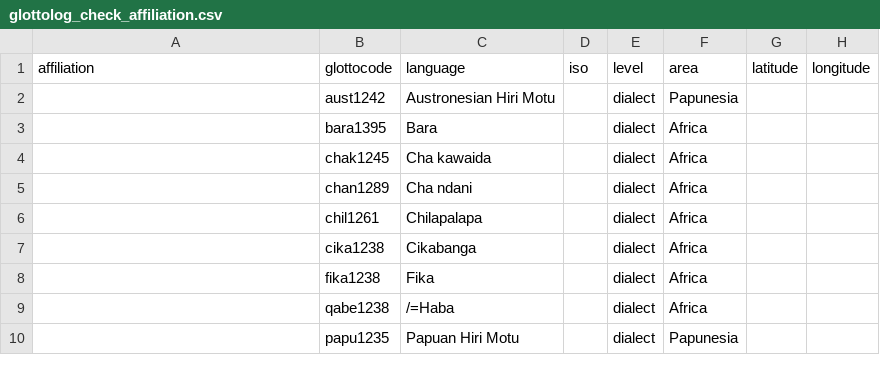
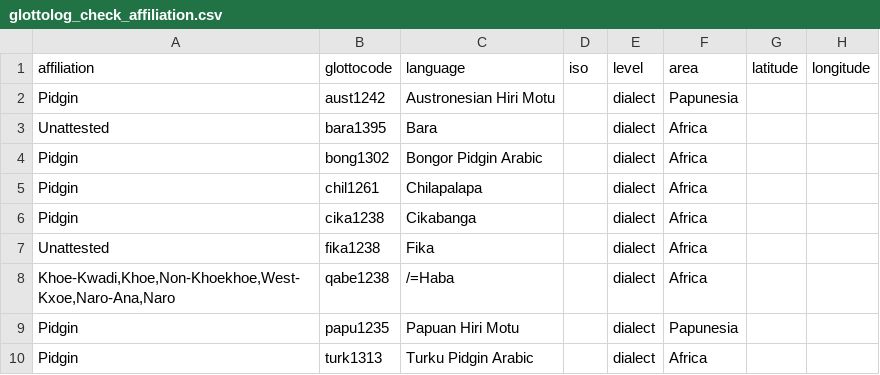
Before and after one commit to ropensci/lingtypology, a CSV file: database_creation/glottolog_check_affiliation.csv, drawn as a sheet.

Commit message:
update new glottolog v. 4.4

```diff
--- a/database_creation/glottolog_check_affiliation.csv
+++ b/database_creation/glottolog_check_affiliation.csv
@@ -1,10 +1,10 @@
 affiliation,glottocode,language,iso,level,area,latitude,longitude
-,aust1242,Austronesian Hiri Motu,,dialect,Papunesia,,
-,bara1395,Bara,,dialect,Africa,,
-,chak1245,Cha kawaida,,dialect,Africa,,
-,chan1289,Cha ndani,,dialect,Africa,,
-,chil1261,Chilapalapa,,dialect,Africa,,
-,cika1238,Cikabanga,,dialect,Africa,,
-,fika1238,Fika,,dialect,Africa,,
-,qabe1238,/=Haba,,dialect,Africa,,
-,papu1235,Papuan Hiri Motu,,dialect,Papunesia,,
+Pidgin,aust1242,Austronesian Hiri Motu,,dialect,Papunesia,,
+Unattested,bara1395,Bara,,dialect,Africa,,
+Pidgin,bong1302,Bongor Pidgin Arabic,,dialect,Africa,,
+Pidgin,chil1261,Chilapalapa,,dialect,Africa,,
+Pidgin,cika1238,Cikabanga,,dialect,Africa,,
+Unattested,fika1238,Fika,,dialect,Africa,,
+"Khoe-Kwadi,Khoe,Non-Khoekhoe,West-Kxoe,Naro-Ana,Naro",qabe1238,/=Haba,,dialect,Africa,,
+Pidgin,papu1235,Papuan Hiri Motu,,dialect,Papunesia,,
+Pidgin,turk1313,Turku Pidgin Arabic,,dialect,Africa,,
```
Also changed, not shown: 6 other files.
